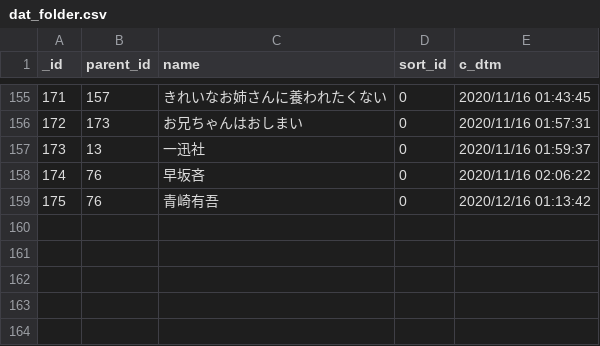
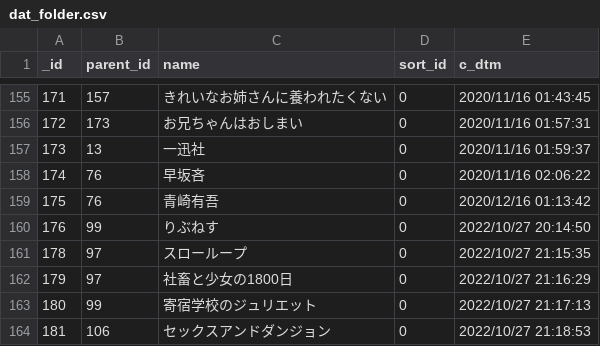
Before and after one commit to NAKNAO-nnct/Library, a CSV file: src/static/dat_folder.csv, drawn as a sheet; only a part is shown, gaps mark what is left out; the diff names each change by its address in the sheet, - before the commit and + after, or states it on an @@ line.

```diff
--- a/src/static/dat_folder.csv
+++ b/src/static/dat_folder.csv
+row 160: 176 | 99 | りぶねす | 0 | 2022/10/27 20:14:50
+row 161: 178 | 97 | スローループ | 0 | 2022/10/27 21:15:35
+row 162: 179 | 97 | 社畜と少女の1800日 | 0 | 2022/10/27 21:16:29
+row 163: 180 | 99 | 寄宿学校のジュリエット | 0 | 2022/10/27 21:17:13
+row 164: 181 | 106 | セックスアンドダンジョン | 0 | 2022/10/27 21:18:53
```
Also changed, not shown: src/static/dat_book.csv.
